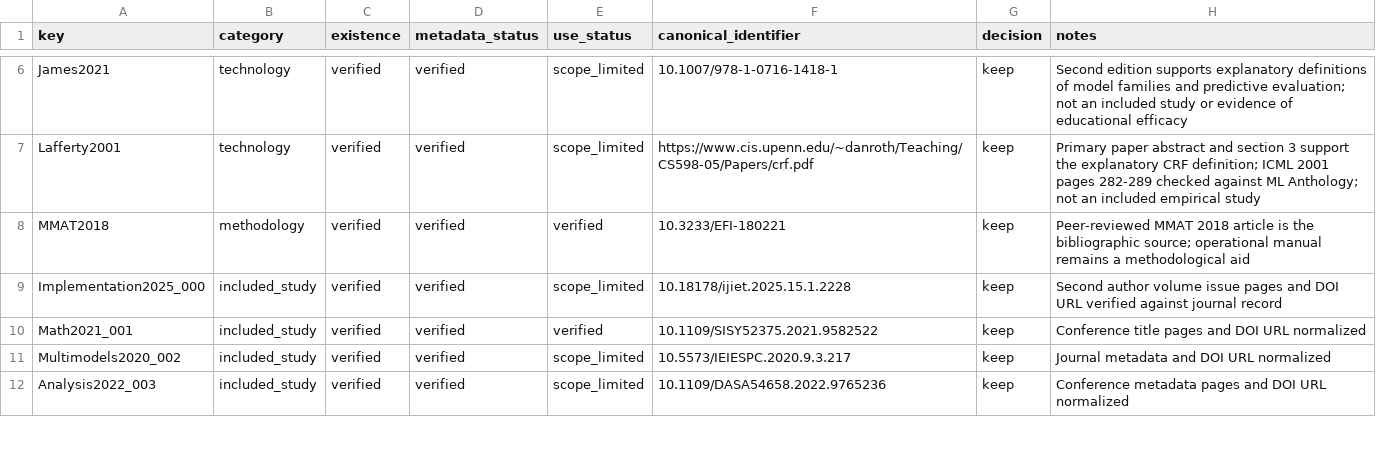
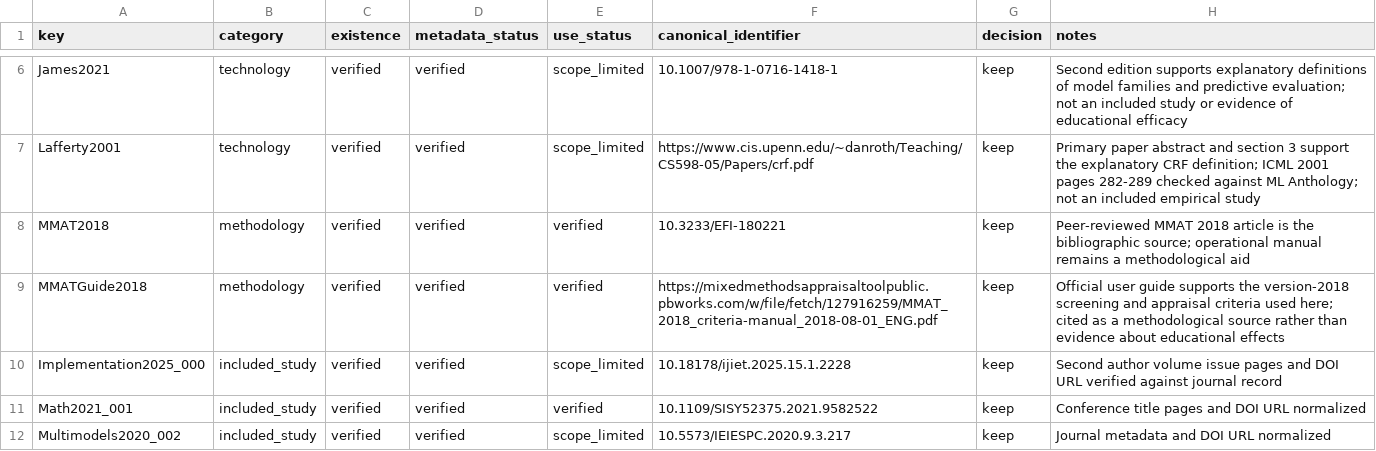
Before and after one commit to thalesfb/ccw, a CSV file: research/data/reference_audit.csv, drawn as a sheet; only a part is shown, gaps mark what is left out; the shorter side is filled out with more unchanged rows.

Commit message:
:books: docs(tcc): cite MMAT user guide in appraisal

```diff
--- a/research/data/reference_audit.csv
+++ b/research/data/reference_audit.csv
@@ -8,2 +8,3 @@ Lafferty2001,technology,verified,verified,scope_limited,https://www.cis.upenn.ed
 MMAT2018,methodology,verified,verified,verified,10.3233/EFI-180221,keep,Peer-reviewed MMAT 2018 article is the bibliographic source; operational manual remains a methodological aid
+MMATGuide2018,methodology,verified,verified,verified,https://mixedmethodsappraisaltoolpublic.pbworks.com/w/file/fetch/127916259/MMAT_2018_criteria-manual_2018-08-01_ENG.pdf,keep,Official user guide supports the version-2018 screening and appraisal criteria used here; cited as a methodological source rather than evidence about educational effects
 Implementation2025_000,included_study,verified,verified,scope_limited,10.18178/ijiet.2025.15.1.2228,keep,Second author volume issue pages and DOI URL verified against journal record
```
Also changed, not shown: 3 other files.
